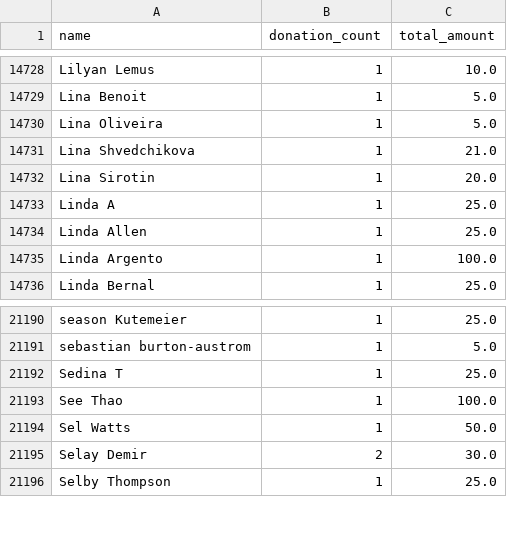
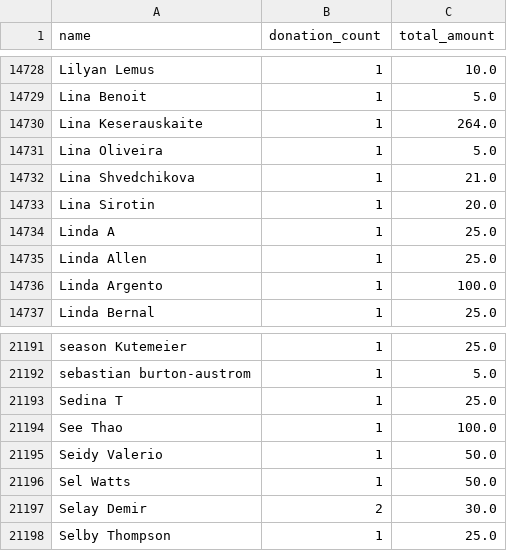
Before and after one commit to gytis-ivaskevicius/gofundme-donors, a CSV file: data/names_unique.csv, drawn as a sheet; only a part is shown, gaps mark what is left out; the diff names each change by its address in the sheet, - before the commit and + after, or states it on an @@ line.

```diff
--- a/data/names_unique.csv
+++ b/data/names_unique.csv
+row 14730: Lina Keserauskaite | 1 | 264.0
+row 21195: Seidy Valerio | 1 | 50.0
```
Also changed, not shown: data/lithuanian.csv, 1 other file.
